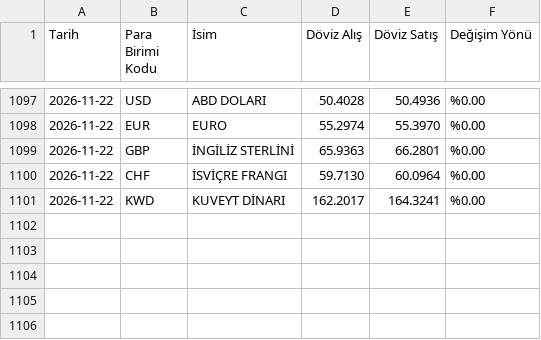
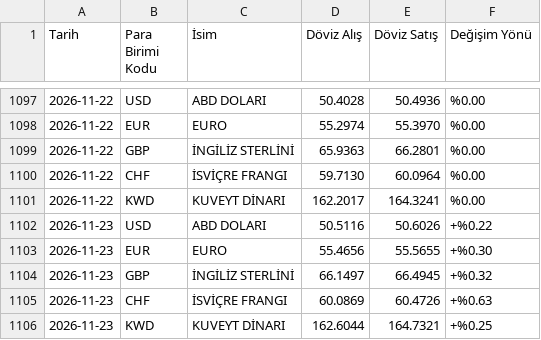
Before and after one commit to denizct/kur_veri, a CSV file: data.csv, drawn as a sheet; only a part is shown, gaps mark what is left out; the diff names each change by its address in the sheet, - before the commit and + after, or states it on an @@ line.

```diff
--- a/data.csv
+++ b/data.csv
+row 1102: 2026-11-23 | USD | ABD DOLARI | 50.5116 | 50.6026 | +%0.22
+row 1103: 2026-11-23 | EUR | EURO | 55.4656 | 55.5655 | +%0.30
+row 1104: 2026-11-23 | GBP | İNGİLİZ STERLİNİ | 66.1497 | 66.4945 | +%0.32
+row 1105: 2026-11-23 | CHF | İSVİÇRE FRANGI | 60.0869 | 60.4726 | +%0.63
+row 1106: 2026-11-23 | KWD | KUVEYT DİNARI | 162.6044 | 164.7321 | +%0.25
```
